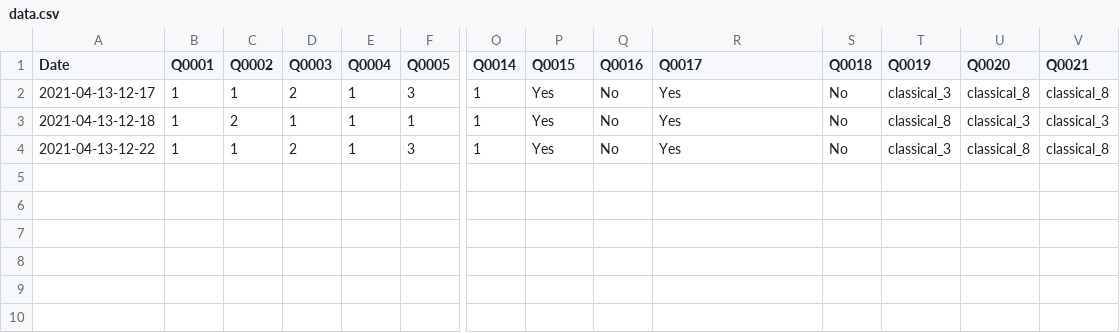
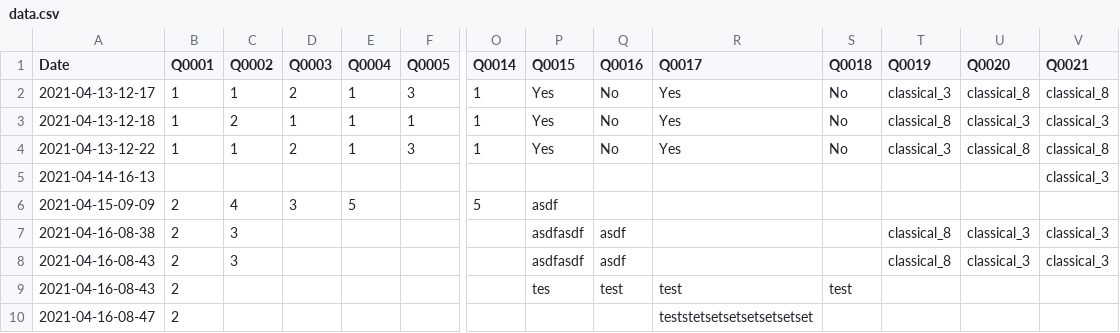
Before and after one commit to TheSoundOfAIOSR/rg_evaluation, a CSV file: data.csv, drawn as a sheet; only a part is shown, gaps mark what is left out; rows hold the shown columns only; the diff names each change by its address in the sheet, - before the commit and + after, or states it on an @@ line.

```diff
--- a/data.csv
+++ b/data.csv
+row 5: 2021-04-14-16-13 |  |  |  |  |  |  |  |  |  |  |  |  | classical_3
+row 6: 2021-04-15-09-09 | 2 | 4 | 3 | 5 |  | 5 | asdf
+row 7: 2021-04-16-08-38 | 2 | 3 |  |  |  |  | asdfasdf | asdf |  |  | classical_8 | classical_3 | classical_3
+row 8: 2021-04-16-08-43 | 2 | 3 |  |  |  |  | asdfasdf | asdf |  |  | classical_8 | classical_3 | classical_3
+row 9: 2021-04-16-08-43 | 2 |  |  |  |  |  | tes | test | test | test
+row 10: 2021-04-16-08-47 | 2 |  |  |  |  |  |  |  | teststetsetsetsetsetsetset
```
Also changed, not shown: 3 other files.
